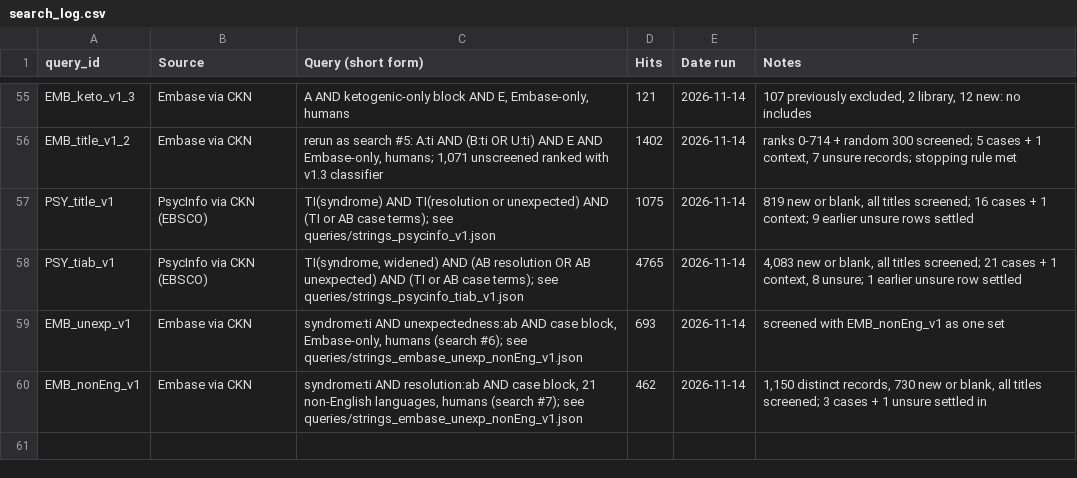
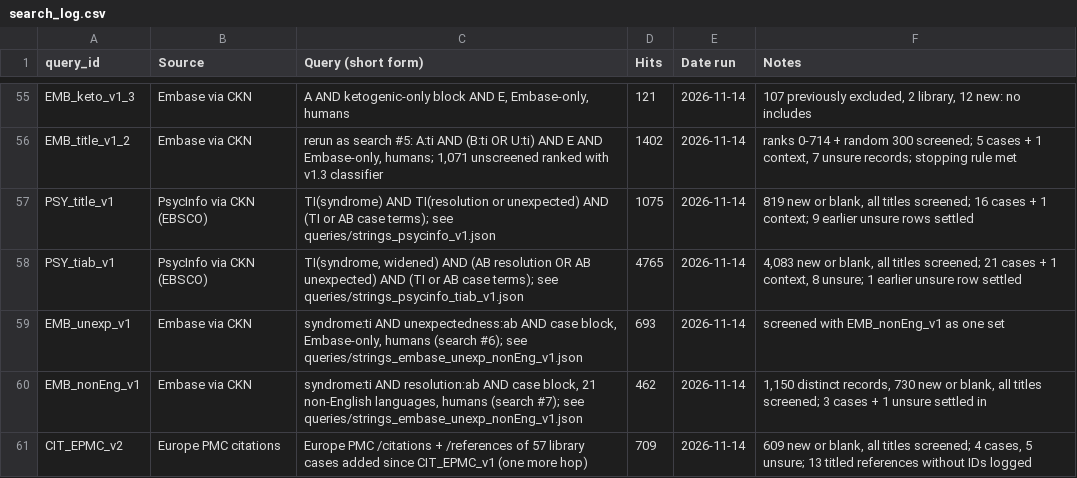
Before and after one commit to Themoojuice/Serendipity_studies, a CSV file: ledger/search_log.csv, drawn as a sheet; only a part is shown, gaps mark what is left out; the diff names each change by its address in the sheet, - before the commit and + after, or states it on an @@ line.

```diff
--- a/ledger/search_log.csv
+++ b/ledger/search_log.csv
+row 61: CIT_EPMC_v2 | Europe PMC citations | Europe PMC /citations + /references of 57 library cases added since CIT_EPMC_v1 (one more hop) | 709 | 2026-11-14 | 609 new or blank, all titles screened; 4 cases, 5 unsure; 13 titled references without IDs logged
```
Also changed, not shown: 5 other files.
